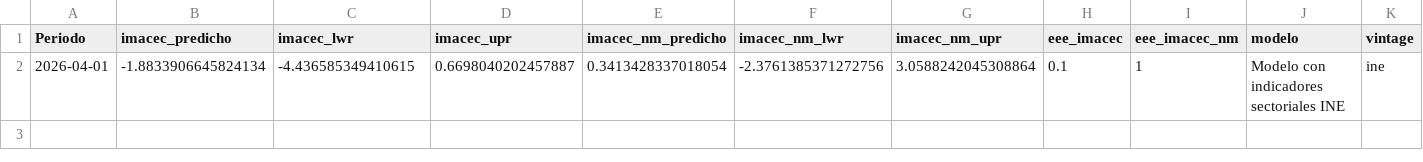
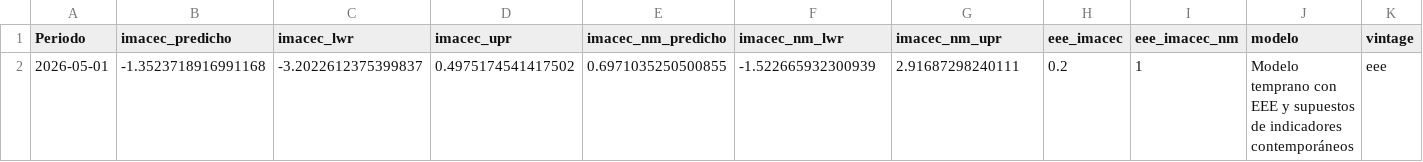
Before and after one commit to BUMBLI99/Economics, a CSV file: data/processed/imacec_projection.csv, drawn as a sheet; only a part is shown; removed rows and columns are numbered as before the commit, all else as after; rows hold the shown columns only; the diff names each change by its address in the sheet, - before the commit and + after, or states it on an @@ line.

```diff
--- a/data/processed/imacec_projection.csv
+++ b/data/processed/imacec_projection.csv
-row 2: 2026-04-01 | -1.8833906645824134 | -4.436585349410615 | 0.6698040202457887 | 0.3413428337018054 | -2.3761385371272756 | 3.0588242045308864 | 0.1 | 1 | Modelo con indicadores sectoriales INE | ine
+row 2: 2026-05-01 | -1.3523718916991168 | -3.2022612375399837 | 0.4975174541417502 | 0.6971035250500855 | -1.522665932300939 | 2.91687298240111 | 0.2 | 1 | Modelo temprano con EEE y supuestos de indicadores contemporáneos | eee
```
Also changed, not shown: data/processed/imacec_model_metrics.csv, data/processed/imacec_nowcast_history.csv, 10 other files.
